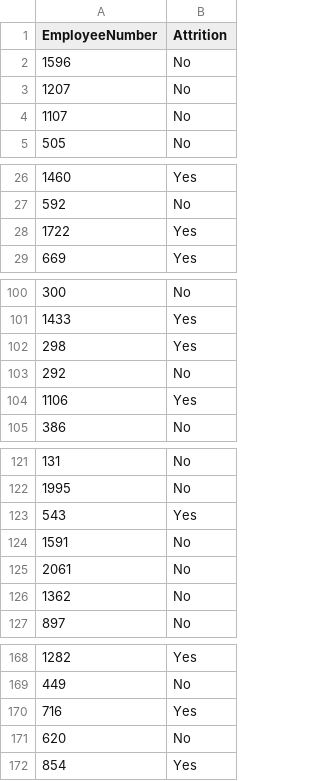
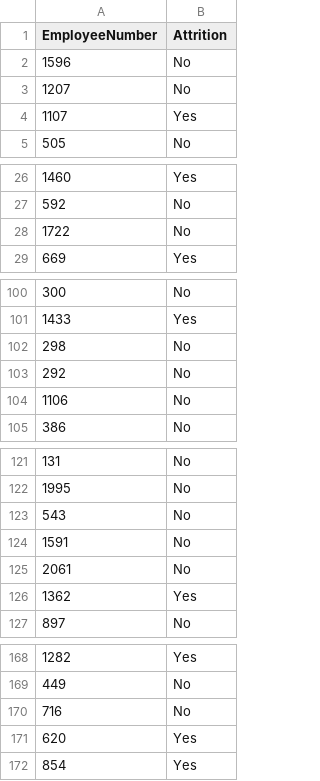
Before and after one commit to SecretSquirrel123/CaseStudy2DDS, a CSV file: Case2PredictionsByENAttrition.csv, drawn as a sheet; only a part is shown, gaps mark what is left out; the diff covers the shown part only.

```diff
--- a/Case2PredictionsByENAttrition.csv
+++ b/Case2PredictionsByENAttrition.csv
@@ -3,3 +3,3 @@
 1207,"No"
-1107,"No"
+1107,"Yes"
 505,"No"
@@ -27,3 +27,3 @@
 592,"No"
-1722,"Yes"
+1722,"No"
 669,"Yes"
@@ -101,5 +101,5 @@
 1433,"Yes"
-298,"Yes"
+298,"No"
 292,"No"
-1106,"Yes"
+1106,"No"
 386,"No"
@@ -122,6 +122,6 @@
 1995,"No"
-543,"Yes"
+543,"No"
 1591,"No"
 2061,"No"
-1362,"No"
+1362,"Yes"
 897,"No"
@@ -169,4 +169,4 @@
 449,"No"
-716,"Yes"
-620,"No"
+716,"No"
+620,"Yes"
 854,"Yes"
```
Also changed, not shown: 14 edited cells elsewhere in this file, Case2PredictionsPaugh Attrition.csv, 2 other files.
